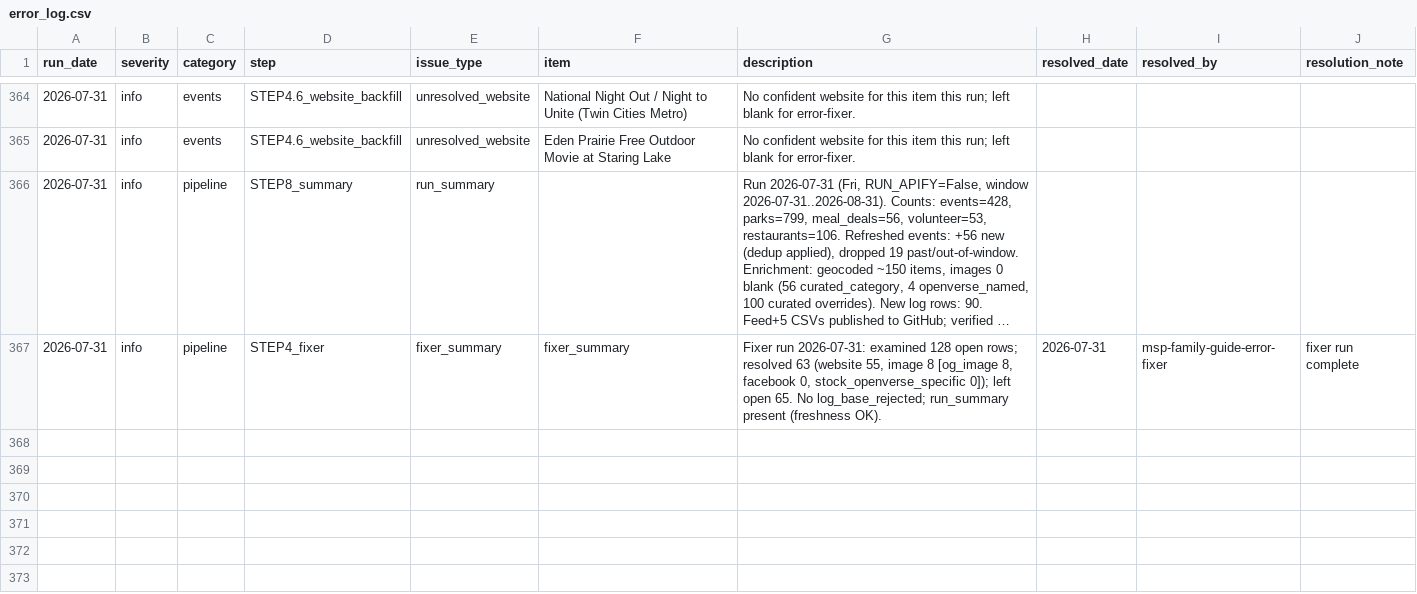
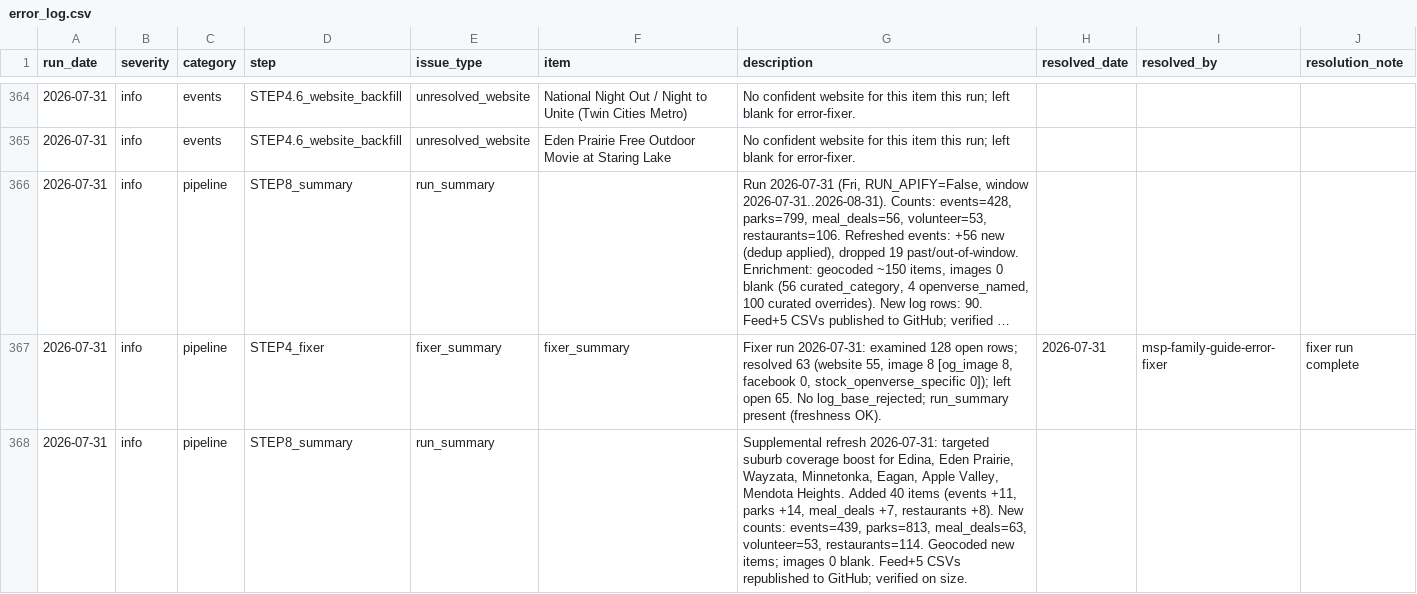
Before and after one commit to avlhohn/msp-family-feed, a CSV file: error_log.csv, drawn as a sheet; only a part is shown, gaps mark what is left out; long unchanged cells end in …; the diff names each change by its address in the sheet, - before the commit and + after, or states it on an @@ line.

Commit message:
Suburb coverage boost error_log.csv 2026-07-31

```diff
--- a/error_log.csv
+++ b/error_log.csv
+row 368: 2026-07-31 | info | pipeline | STEP8_summary | run_summary |  | Supplemental refresh 2026-07-31: targeted suburb coverage boost for Edina, Eden Prairie, Wayzata, Minnetonka, Eagan, Apple Valley, Mendota Heights. Added 40 items (events +11, parks +14, meal_deals +7, restaurants +8). New counts: events=439, parks=813, meal_deals=63, volunteer=53, restaurants=114. Geocoded new items; images 0 blank. Feed+5 CSVs republished to GitHub; verified on size.
```
